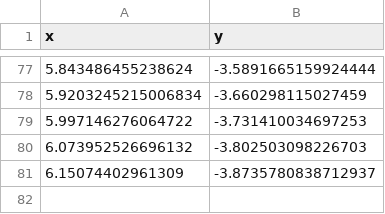
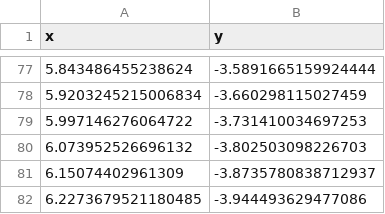
Before and after one commit to JuliaManifolds/LieGroups.jl, a CSV file: paper/data/ex2_rod_3_dense.csv, drawn as a sheet; only a part is shown, gaps mark what is left out.

```diff
--- a/paper/data/ex2_rod_3_dense.csv
+++ b/paper/data/ex2_rod_3_dense.csv
@@ -81 +81,2 @@ x,y
 6.15074402961309,-3.8735780838712937
+6.2273679521180485,-3.944493629477086
```
Also changed, not shown: paper/data/ex2_rod_1_dense.csv, paper/data/ex2_rod_2_dense.csv, 1 other file.
